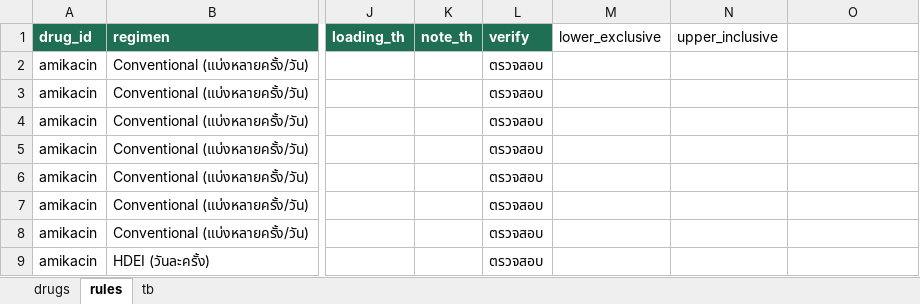
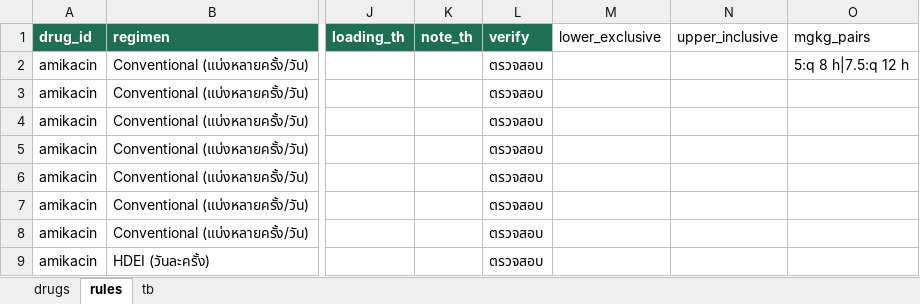
Before and after one commit to Tamonwan-chan/ATB-CKD, an Excel workbook: App/IV-ATB-Renal-App_RULES.xlsx, sheet rules, drawn as a sheet; only a part is shown, gaps mark what is left out; values as stored, in another font and other column widths than the file's, no borders; the diff names each change by its address in the sheet, - before the commit and + after, or states it on an @@ line.

```diff
--- a/App/IV-ATB-Renal-App_RULES.xlsx (sheet rules)
+++ b/App/IV-ATB-Renal-App_RULES.xlsx (sheet rules)
-O1: (empty)
+O1: mgkg_pairs
-O2 (mgkg_pairs): (empty)
+O2 (mgkg_pairs): 5:q 8 h|7.5:q 12 h
```
Also changed, not shown: 3 other files.
